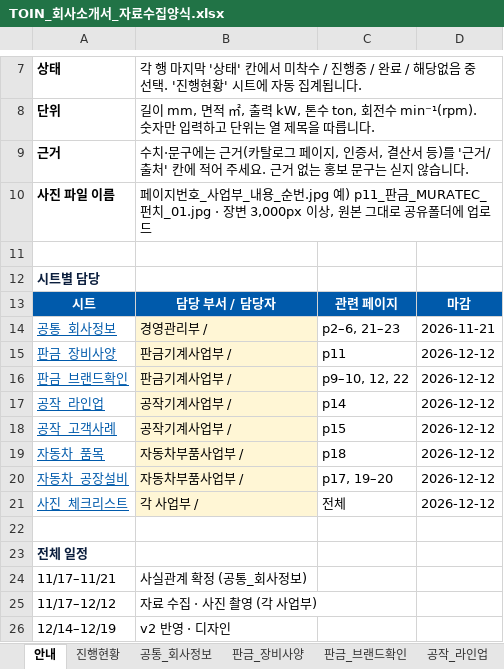
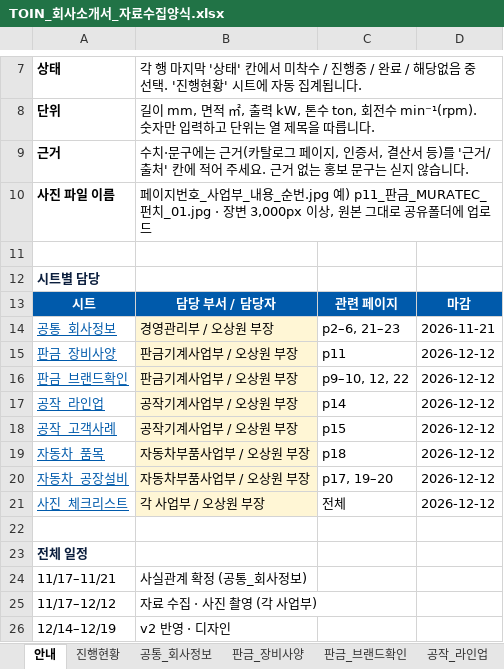
Before and after one commit to zeaus81/search, an Excel workbook: company_profile_2027/TOIN_회사소개서_자료수집양식.xlsx, sheet 안내, drawn as a sheet; only a part is shown, gaps mark what is left out; values as stored, in another font and other column widths than the file's, no borders; the diff names each change by its address in the sheet, - before the commit and + after, or states it on an @@ line.

```diff
--- a/company_profile_2027/TOIN_회사소개서_자료수집양식.xlsx (sheet 안내)
+++ b/company_profile_2027/TOIN_회사소개서_자료수집양식.xlsx (sheet 안내)
-B14: 경영관리부 /
+B14: 경영관리부 / 오상원 부장
-B15:B16: 판금기계사업부 /
+B15:B16: 판금기계사업부 / 오상원 부장
-B17:B18: 공작기계사업부 /
+B17:B18: 공작기계사업부 / 오상원 부장
-B19:B20: 자동차부품사업부 /
+B19:B20: 자동차부품사업부 / 오상원 부장
-B21: 각 사업부 /
+B21: 각 사업부 / 오상원 부장
```
